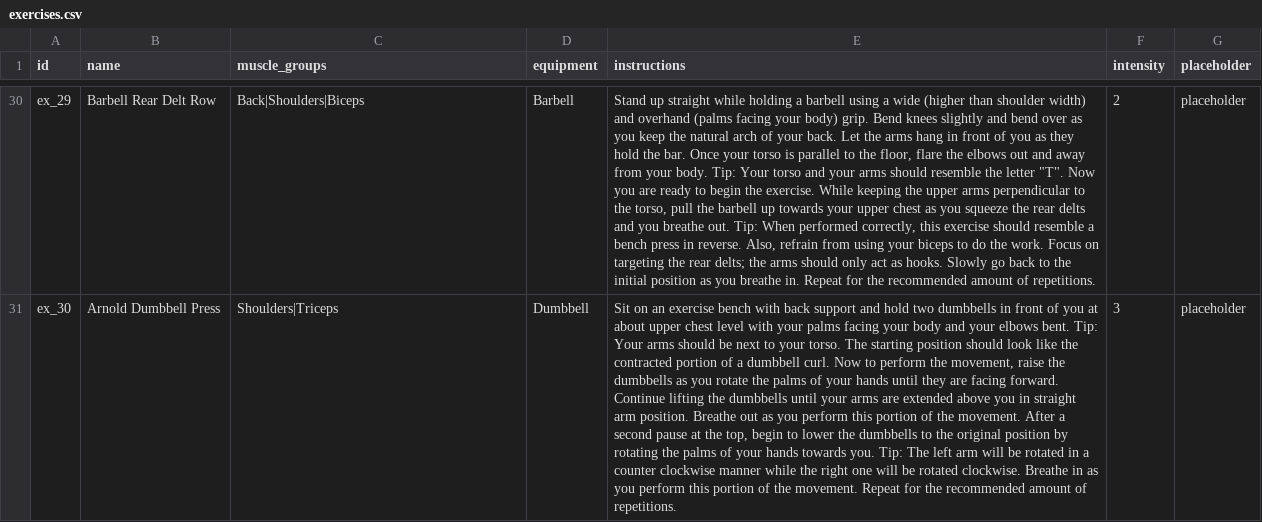
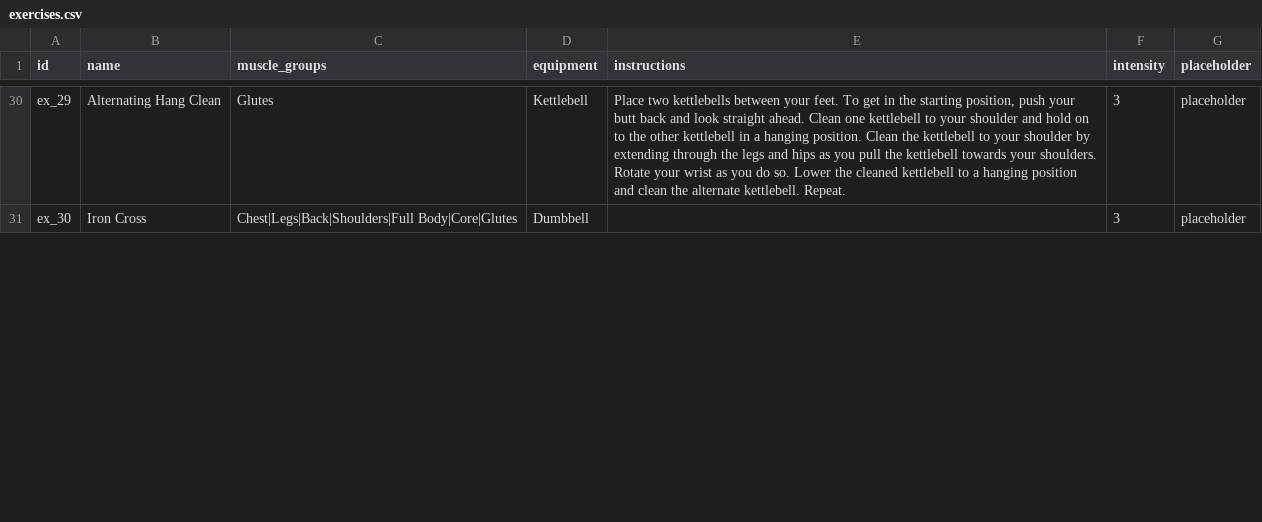
Before and after one commit to DNgMinh/ExerGen, a CSV file: app/src/main/assets/exercises.csv, drawn as a sheet; only a part is shown, gaps mark what is left out; the diff covers the shown part only; the diff names each change by its address in the sheet, - before the commit and + after, or states it on an @@ line.

Commit message:
Added more exercises

```diff
--- a/app/src/main/assets/exercises.csv
+++ b/app/src/main/assets/exercises.csv
-B30 (name): Barbell Rear Delt Row
+B30 (name): Alternating Hang Clean
-C30 (muscle_groups): Back|Shoulders|Biceps
+C30 (muscle_groups): Glutes
-D30 (equipment): Barbell
+D30 (equipment): Kettlebell
-E30 (instructions): Stand up straight while holding a barbell using a wide (higher than shoulder width) and overhand (palms facing your body) grip. Bend knees slightly and bend over as you keep the natural arch of your back. Let the arms hang in front of you as they hold the bar. Once your torso is parallel to the floor, flare the elbows out and away from your body. Tip: Your torso and your arms should resemble the letter "T". Now you are ready to begin the exercise. While keeping the upper arms perpendicular to the torso, pull the barbell up towards your upper chest as you squeeze the rear delts and you breathe out. Tip: When performed correctly, this exercise should resemble a bench press in reverse. Also, refrain from using your biceps to do the work. Focus on targeting the rear delts; the arms should only act as hooks. Slowly go back to the initial position as you breathe in. Repeat for the recommended amount of repetitions.
+E30 (instructions): Place two kettlebells between your feet. To get in the starting position, push your butt back and look straight ahead. Clean one kettlebell to your shoulder and hold on to the other kettlebell in a hanging position. Clean the kettlebell to your shoulder by extending through the legs and hips as you pull the kettlebell towards your shoulders. Rotate your wrist as you do so. Lower the cleaned kettlebell to a hanging position and clean the alternate kettlebell. Repeat.
-F30 (intensity): 2
+F30 (intensity): 3
-B31 (name): Arnold Dumbbell Press
+B31 (name): Iron Cross
-C31 (muscle_groups): Shoulders|Triceps
+C31 (muscle_groups): Chest|Legs|Back|Shoulders|Full Body|Core|Glutes
-E31 (instructions): Sit on an exercise bench with back support and hold two dumbbells in front of you at about upper chest level with your palms facing your body and your elbows bent. Tip: Your arms should be next to your torso. The starting position should look like the contracted portion of a dumbbell curl. Now to perform the movement, raise the dumbbells as you rotate the palms of your hands until they are facing forward. Continue lifting the dumbbells until your arms are extended above you in straight arm position. Breathe out as you perform this portion of the movement. After a second pause at the top, begin to lower the dumbbells to the original position by rotating the palms of your hands towards you. Tip: The left arm will be rotated in a counter clockwise manner while the right one will be rotated clockwise. Breathe in as you perform this portion of the movement. Repeat for the recommended amount of repetitions.
+E31 (instructions): (empty)
```
Also changed, not shown: 9 added rows and 74 edited cells elsewhere in this file, 39 other files.
